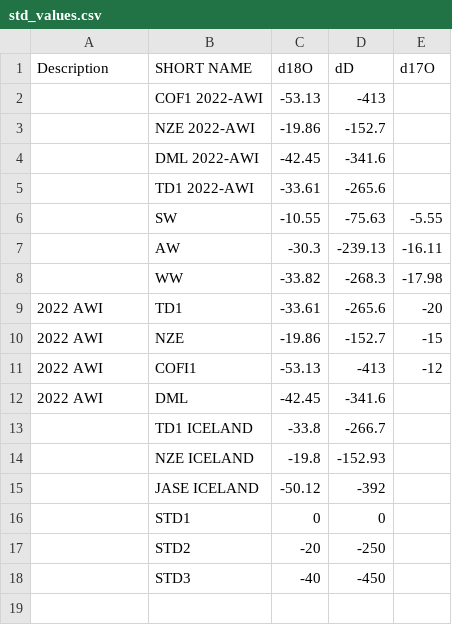
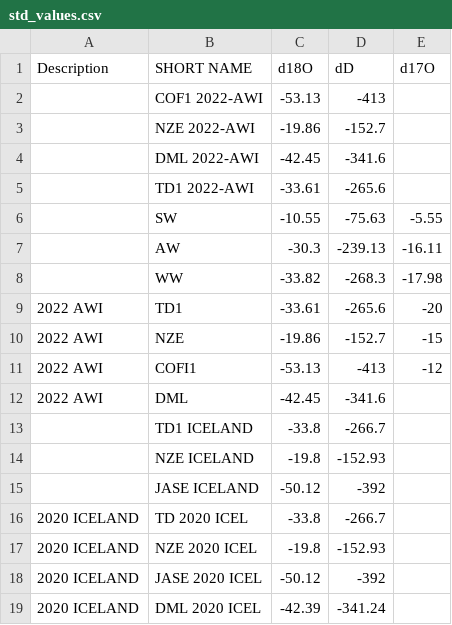
Before and after one commit to nph005/CALWIC, a CSV file: project/files/std_values.csv, drawn as a sheet.

```diff
--- a/project/files/std_values.csv
+++ b/project/files/std_values.csv
@@ -15,4 +15,5 @@
 ,JASE ICELAND,-50.12,-392,
-,STD1,0,0,
-,STD2,-20,-250,
-,STD3,-40,-450,
+2020 ICELAND,TD 2020 ICEL,-33.8,-266.7
+2020 ICELAND, NZE 2020 ICEL, -19.8, -152.93
+2020 ICELAND, JASE 2020 ICEL, -50.12,-392
+2020 ICELAND, DML 2020 ICEL, -42.39, -341.24
```
Also changed, not shown: 18 other files.
